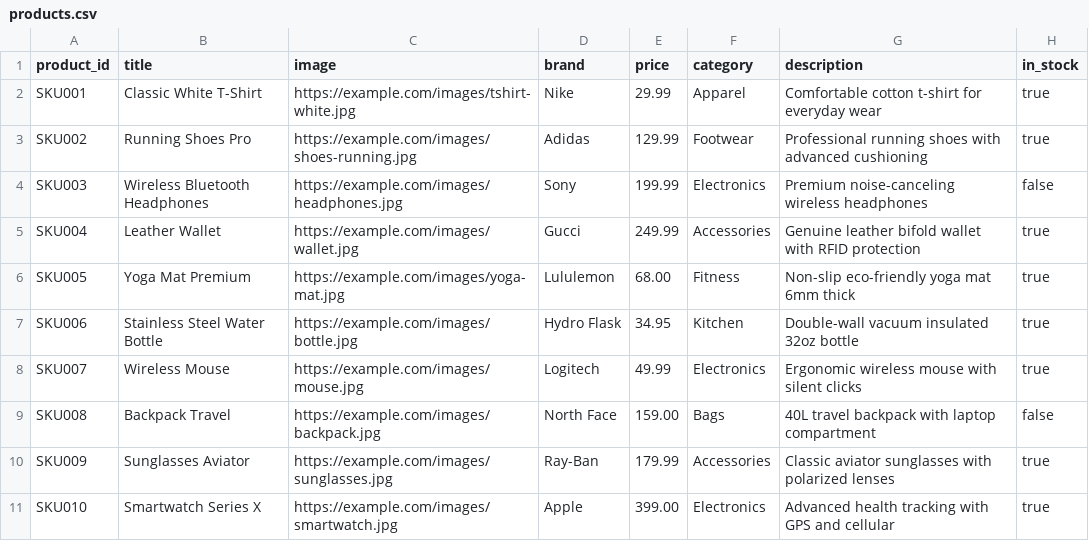
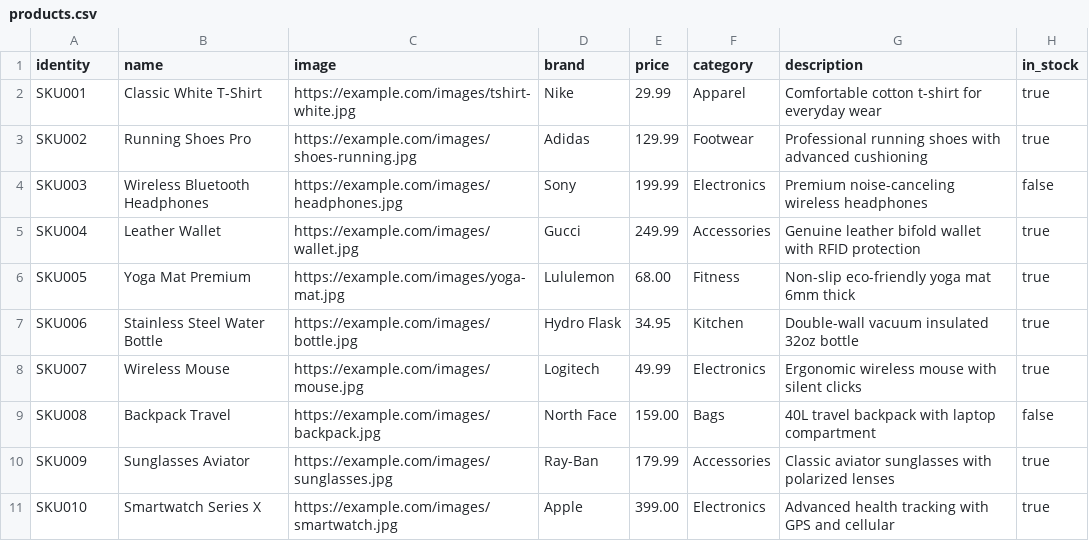
Before and after one commit to XPookachu/Test-Coveralls, a CSV file: products.csv, drawn as a sheet.

Commit message:
Update products.csv

```diff
--- a/products.csv
+++ b/products.csv
@@ -1,2 +1,2 @@
-product_id,title,image,brand,price,category,description,in_stock
+identity,name,image,brand,price,category,description,in_stock
 SKU001,Classic White T-Shirt,https://example.com/images/tshirt-white.jpg,Nike,29.99,Apparel,Comfortable cotton t-shirt for everyday wear,true
```
